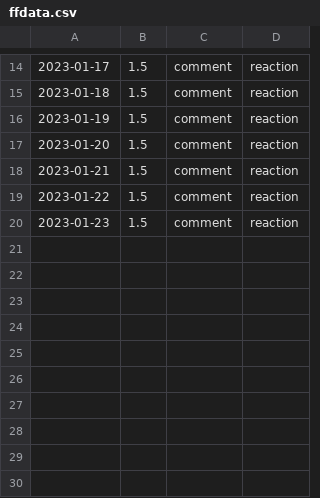
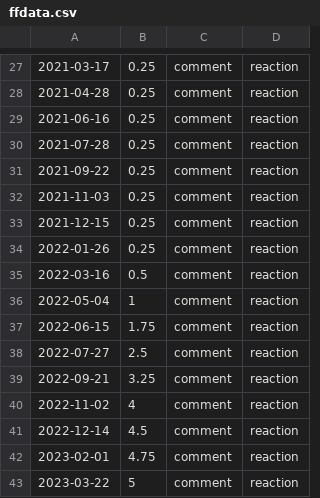
Before and after one commit to tanain/whatdoespowsay, a CSV file: ffdata.csv, drawn as a sheet; only a part is shown, gaps mark what is left out; the diff covers the shown part only.

```diff
--- a/ffdata.csv
+++ b/ffdata.csv
@@ -14,7 +27,17 @@
-2023-01-17,1.5,comment,reaction
-2023-01-18,1.5,comment,reaction
-2023-01-19,1.5,comment,reaction
-2023-01-20,1.5,comment,reaction
-2023-01-21,1.5,comment,reaction
-2023-01-22,1.5,comment,reaction
-2023-01-23,1.5,comment,reaction
+2021-03-17,0.25, comment, reaction
+2021-04-28,0.25, comment, reaction
+2021-06-16,0.25, comment, reaction
+2021-07-28,0.25, comment, reaction
+2021-09-22,0.25, comment, reaction
+2021-11-03,0.25, comment, reaction
+2021-12-15,0.25, comment, reaction
+2022-01-26,0.25, comment, reaction
+2022-03-16,0.5, comment, reaction
+2022-05-04,1, comment, reaction
+2022-06-15,1.75, comment, reaction
+2022-07-27,2.5, comment, reaction
+2022-09-21,3.25, comment, reaction
+2022-11-02,4, comment, reaction
+2022-12-14,4.5, comment, reaction
+2023-02-01,4.75, comment, reaction
+2023-03-22,5, comment, reaction
```
Also changed, not shown: 13 added rows and 23 edited cells elsewhere in this file.
